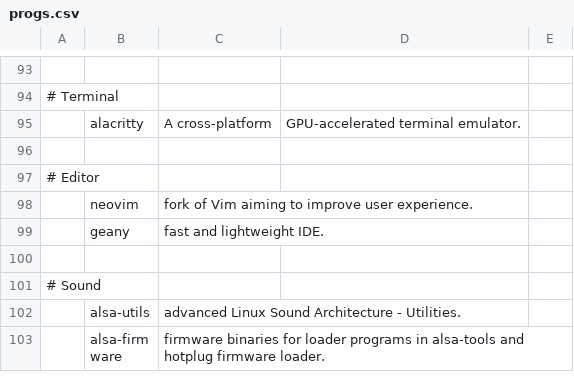
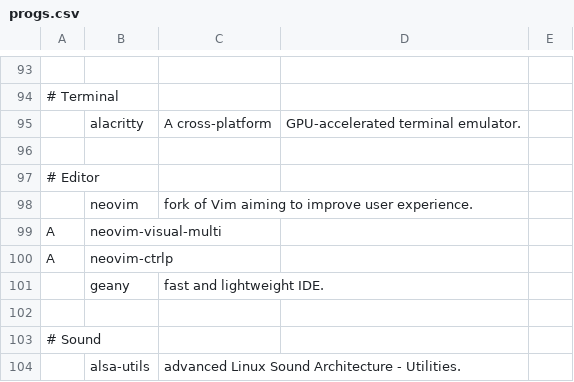
Before and after one commit to 7hael/arch-autoconf, a CSV file: progs.csv, drawn as a sheet; only a part is shown, gaps mark what is left out; the shorter side is filled out with more unchanged rows; the diff names each change by its address in the sheet, - before the commit and + after, or states it on an @@ line.

Commit message:
neovim utils

```diff
--- a/progs.csv
+++ b/progs.csv
+row 99: A | neovim-visual-multi
+row 100: A | neovim-ctrlp
```
